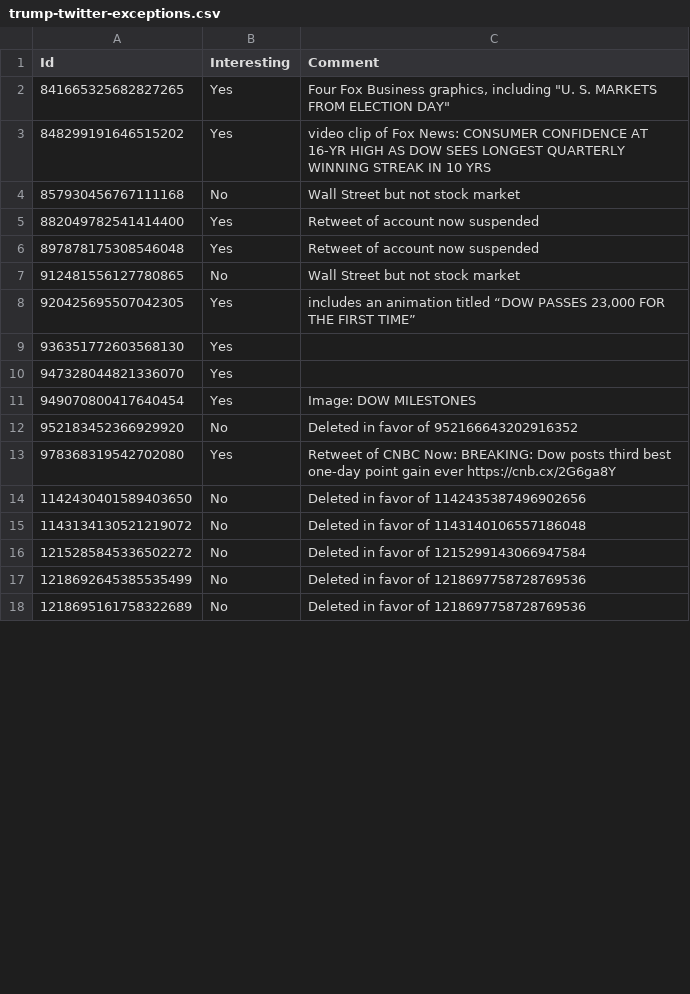
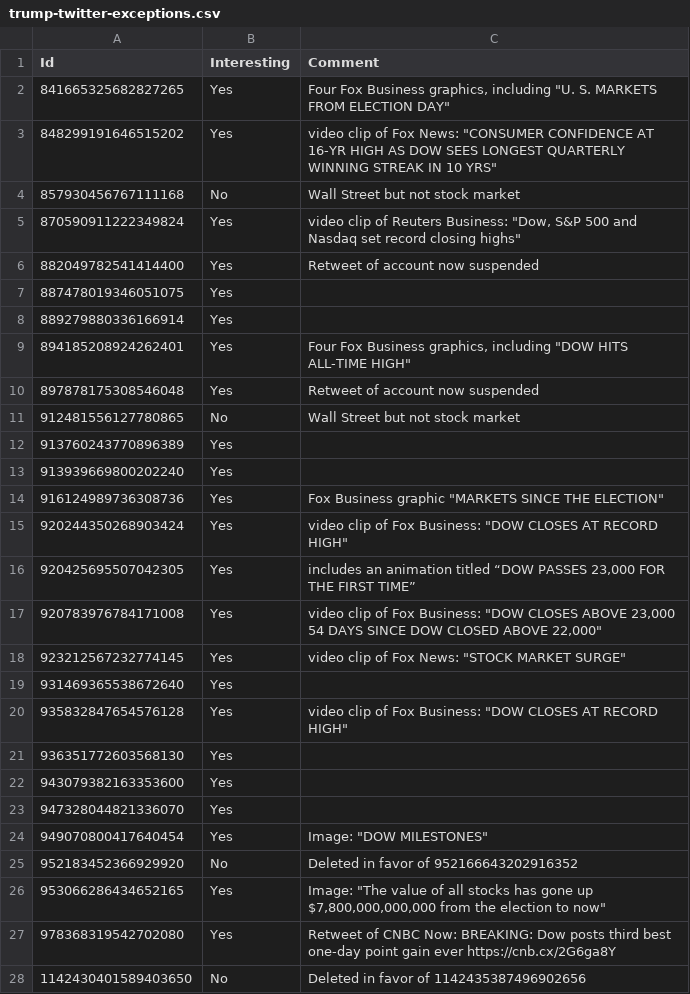
Before and after one commit to mvaneerde/blog, a CSV file: dow-jones-by-president/trump-twitter-exceptions.csv, drawn as a sheet; only a part is shown; the shorter side is filled out with more unchanged rows; the diff covers the shown part only.

```diff
--- a/dow-jones-by-president/trump-twitter-exceptions.csv
+++ b/dow-jones-by-president/trump-twitter-exceptions.csv
@@ -2,12 +2,26 @@
 841665325682827265,Yes,"Four Fox Business graphics, including ""U. S. MARKETS FROM ELECTION DAY"""
-848299191646515202,Yes,video clip of Fox News: CONSUMER CONFIDENCE AT 16-YR HIGH AS DOW SEES LONGEST QUARTERLY WINNING STREAK IN 10 YRS
+848299191646515202,Yes,"video clip of Fox News: ""CONSUMER CONFIDENCE AT 16-YR HIGH AS DOW SEES LONGEST QUARTERLY WINNING STREAK IN 10 YRS"""
 857930456767111168,No,Wall Street but not stock market
+870590911222349824,Yes,"video clip of Reuters Business: ""Dow, S&P 500 and Nasdaq set record closing highs"""
 882049782541414400,Yes,Retweet of account now suspended
+887478019346051075,Yes,
+889279880336166914,Yes,
+894185208924262401,Yes,"Four Fox Business graphics, including ""DOW HITS ALL-TIME HIGH"""
 897878175308546048,Yes,Retweet of account now suspended
 912481556127780865,No,Wall Street but not stock market
+913760243770896389,Yes,
+913939669800202240,Yes,
+916124989736308736,Yes,"Fox Business graphic ""MARKETS SINCE THE ELECTION"""
+920244350268903424,Yes,"video clip of Fox Business: ""DOW CLOSES AT RECORD HIGH"""
 920425695507042305,Yes,"includes an animation titled “DOW PASSES 23,000 FOR THE FIRST TIME”"
+920783976784171008,Yes,"video clip of Fox Business: ""DOW CLOSES ABOVE 23,000 54 DAYS SINCE DOW CLOSED ABOVE 22,000"""
+923212567232774145,Yes,"video clip of Fox News: ""STOCK MARKET SURGE"""
+931469365538672640,Yes,
+935832847654576128,Yes,"video clip of Fox Business: ""DOW CLOSES AT RECORD HIGH"""
 936351772603568130,Yes,
+943079382163353600,Yes,
 947328044821336070,Yes,
-949070800417640454,Yes,Image: DOW MILESTONES
+949070800417640454,Yes,"Image: ""DOW MILESTONES"""
 952183452366929920,No,Deleted in favor of 952166643202916352
+953066286434652165,Yes,"Image: ""The value of all stocks has gone up $7,800,000,000,000 from the election to now"""
 978368319542702080,Yes,Retweet of CNBC Now: BREAKING: Dow posts third best one-day point gain ever https://cnb.cx/2G6ga8Y
```
Also changed, not shown: 1 edited cell elsewhere in this file, dow-jones-by-president/tweets.csv, 1 other file.
